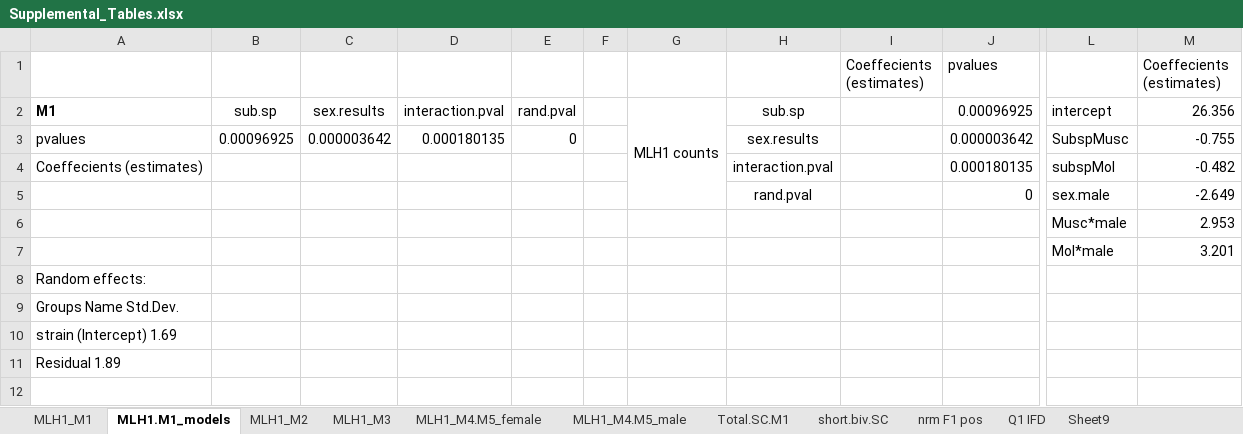
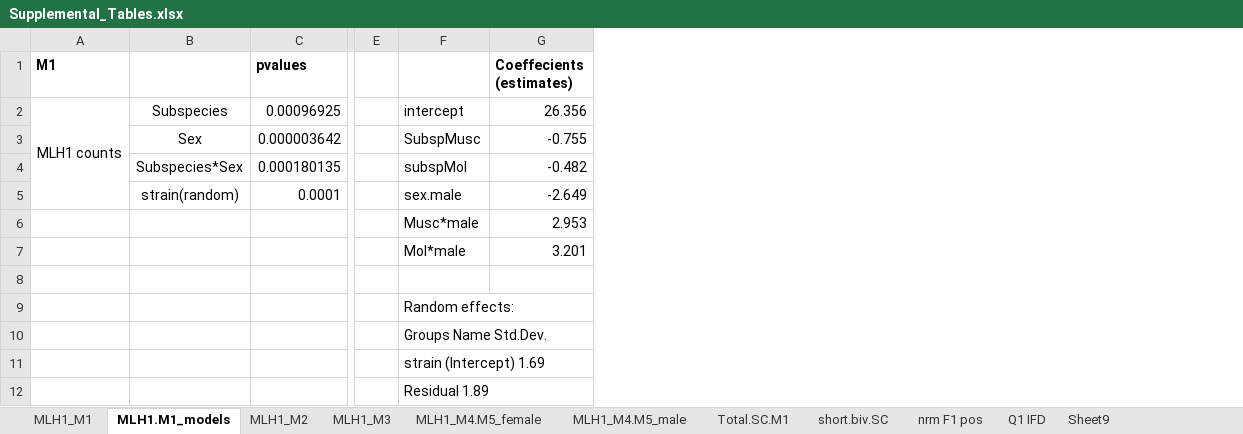
Before and after one commit to petersoapes/MLH1repo, an Excel workbook: doc/Supplemental_Tables.xlsx, sheet MLH1.M1_models, drawn as a sheet; only a part is shown, gaps mark what is left out; values as stored, in another font and other column widths than the file's, no borders; removed rows and columns are numbered as before the commit, all else as after; rows hold the shown columns only; the diff names each change by its address in the sheet, - before the commit and + after, or states it on an @@ line.

```diff
--- a/doc/Supplemental_Tables.xlsx (sheet MLH1.M1_models)
+++ b/doc/Supplemental_Tables.xlsx (sheet MLH1.M1_models)
-column A, rows 2-11: M1 | pvalues | Coeffecients (estimates) |  |  |  | Random effects: | Groups Name Std.Dev. | strain (Intercept) 1.69 | Residual 1.89
-column B, rows 2-3: sub.sp | 0.00096925
-column C, rows 2-3: sex.results | 0.000003642
-column D, rows 2-3: interaction.pval | 0.000180135
-column E, rows 2-3: rand.pval | 0
-column F, empty
-column H, rows 2-5: sub.sp | sex.results | interaction.pval | rand.pval
-column I (Coeffecients (estimates)), empty
+column B, rows 2-5: Subspecies | Sex | Subspecies*Sex | strain(random)
+column E, empty
-A1: (empty)
+A1: M1
-C1 bold: off
+C1 bold: on
-G1 bold: off
+G1 bold: on
-C5 (pvalues): 0
+C5 (pvalues): 0.0001
-F9: (empty)
+F9: Random effects:
-F10: (empty)
+F10: Groups Name Std.Dev.
-F11: (empty)
+F11: strain (Intercept) 1.69
+row 12:  |  |  |  | Residual 1.89
```
Also changed, not shown: doc/MainTables.xlsx, 1 other file.
